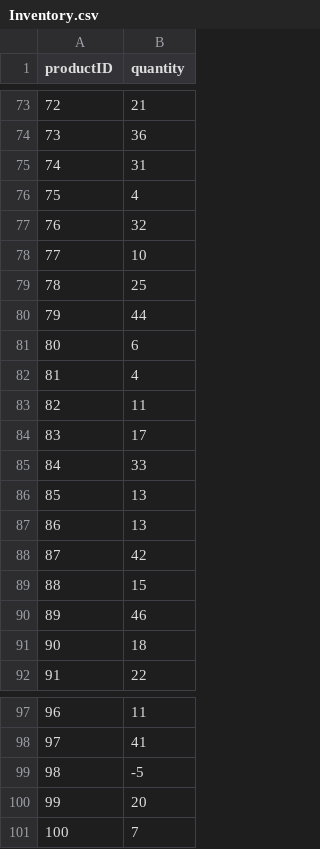
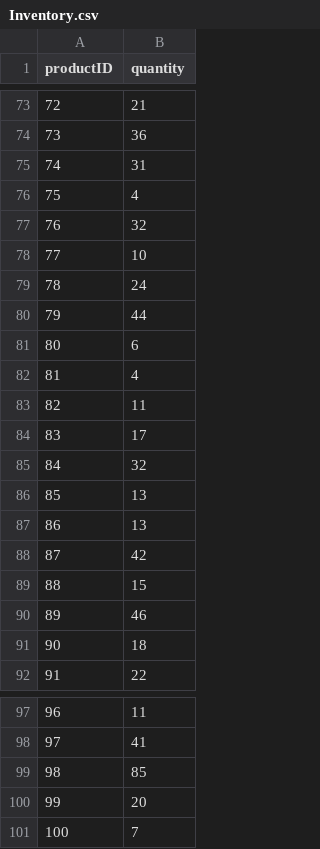
Before and after one commit to francomano/AlienCorps, a CSV file: src/Inventory.csv, drawn as a sheet; only a part is shown, gaps mark what is left out; the diff covers the shown part only.

```diff
--- a/src/Inventory.csv
+++ b/src/Inventory.csv
@@ -78,3 +78,3 @@
 "77","10"
-"78","25"
+"78","24"
 "79","44"
@@ -84,3 +84,3 @@
 "83","17"
-"84","33"
+"84","32"
 "85","13"
@@ -98,3 +98,3 @@
 "97","41"
-"98","-5"
+"98","85"
 "99","20"
```
Also changed, not shown: 9 edited cells elsewhere in this file, Negotiation_history.csv, 5 other files.
